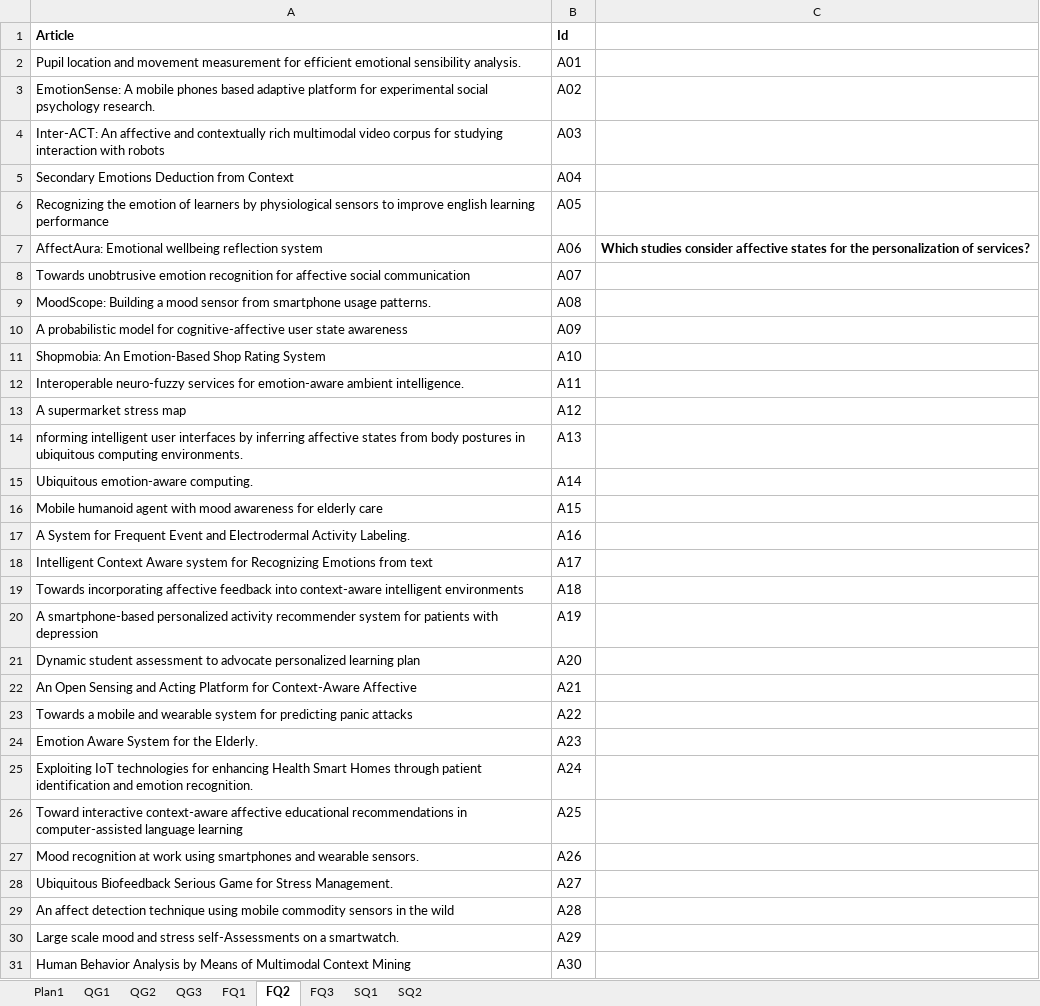
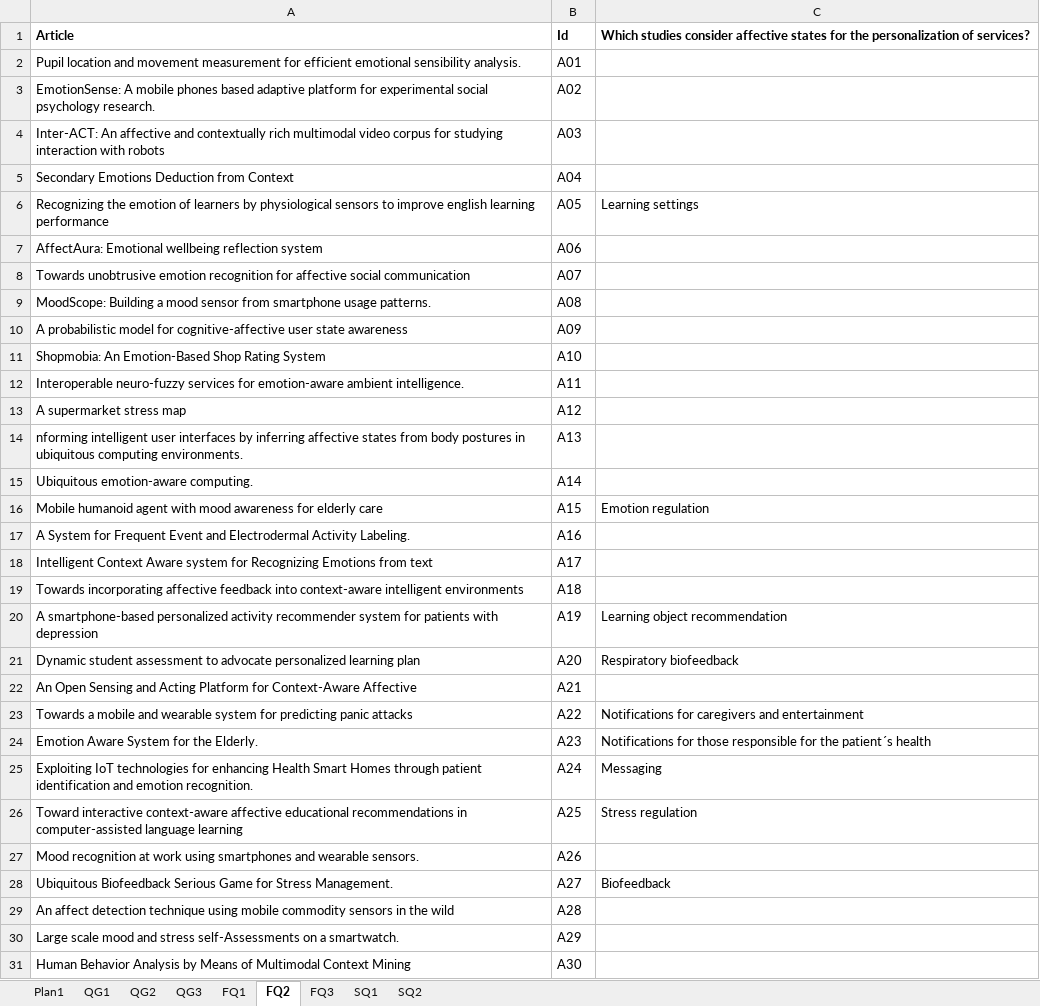
Before and after one commit to sandrodorneles/planilhas, an Excel workbook: Fulldata.xlsx, sheet FQ2, drawn as a sheet; only a part is shown; values as stored, in another font and other column widths than the file's, no borders; the diff covers the shown part only; the diff names each change by its address in the sheet, - before the commit and + after, or states it on an @@ line.

```diff
--- a/Fulldata.xlsx (sheet FQ2)
+++ b/Fulldata.xlsx (sheet FQ2)
-C1: (empty)
+C1: Which studies consider affective states for the personalization of services?
-C6: (empty)
+C6: Learning settings
-C7: Which studies consider affective states for the personalization of services?
+C7: (empty)
-C16: (empty)
+C16: Emotion regulation
-C20: (empty)
+C20: Learning object recommendation
-C21: (empty)
+C21: Respiratory biofeedback
-C23: (empty)
+C23: Notifications for caregivers and entertainment
-C24: (empty)
+C24: Notifications for those responsible for the patient´s health
-C25: (empty)
+C25: Messaging
-C26: (empty)
+C26: Stress regulation
-C28: (empty)
+C28: Biofeedback
```
Also changed, not shown: 4 edited cells elsewhere in this sheet, sheet QG3, sheet QG1, sheet FQ1, sheet FQ3, sheet QG2, sheet SQ1.
